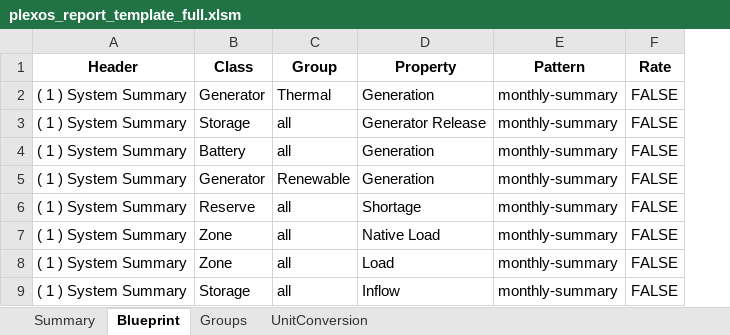
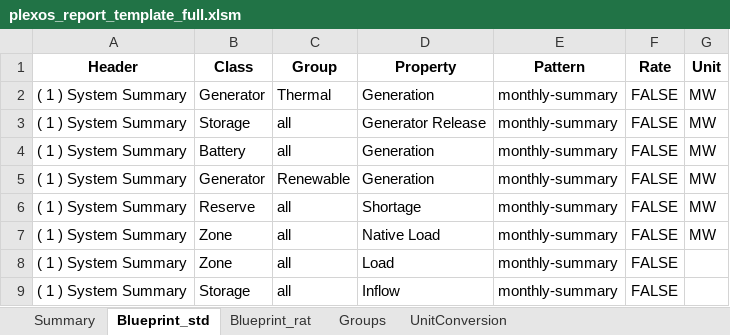
Before and after one commit to pecenak21/Plexos_to_reporting, an Excel workbook: template/plexos_report_template_full.xlsm, sheet Blueprint_std, drawn as a sheet; only a part is shown; values as stored, in another font and other column widths than the file's, no borders; the diff names each change by its address in the sheet, - before the commit and + after, or states it on an @@ line.

```diff
--- a/template/plexos_report_template_full.xlsm (sheet Blueprint_std)
+++ b/template/plexos_report_template_full.xlsm (sheet Blueprint_std)
-sheet tab: Blueprint
+sheet tab: Blueprint_std
+sheet tab: Blueprint_rat
+column G (Unit), rows 2-7: all MW
```
Also changed, not shown: sheet Summary, charts or pictures, 9 other files.
